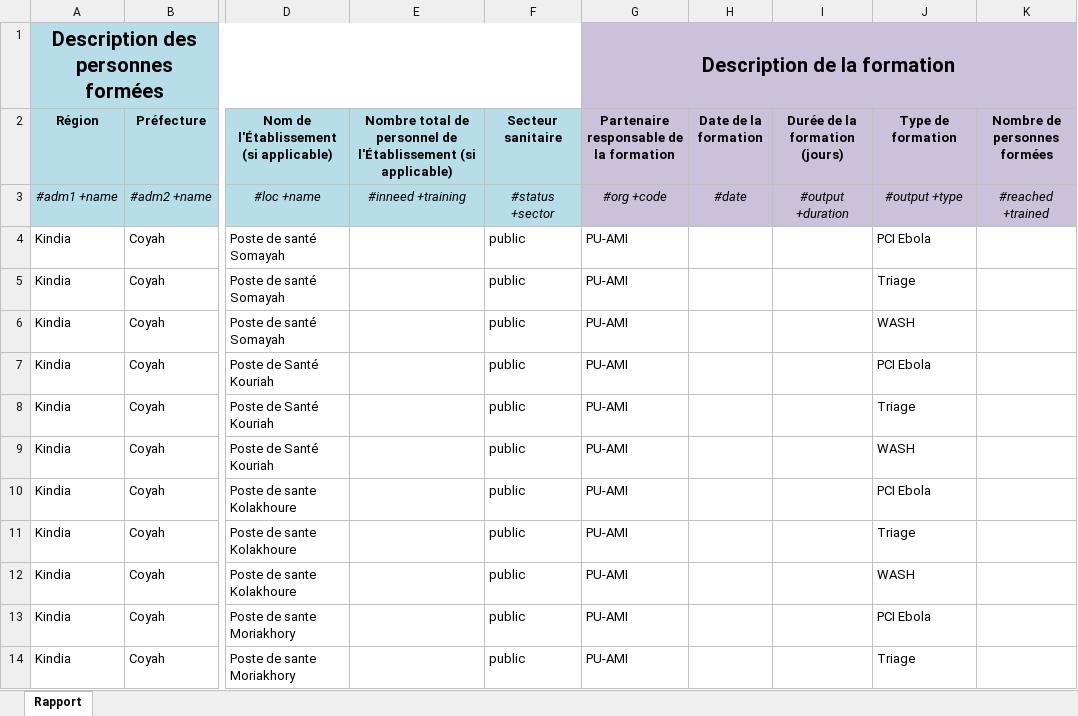
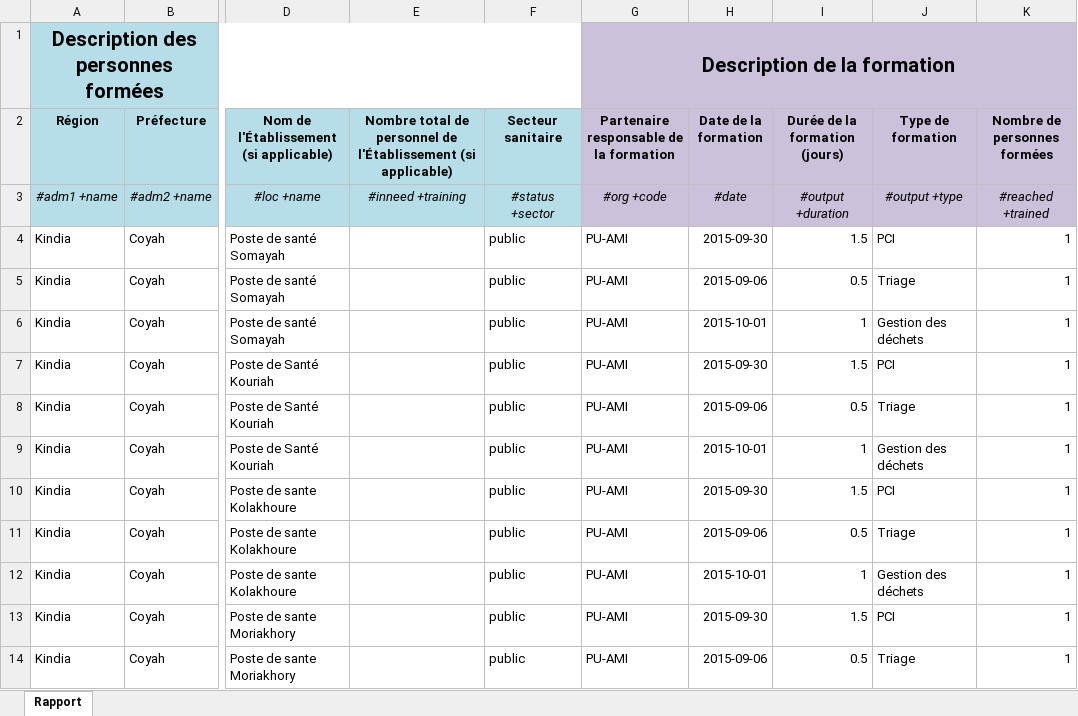
Before and after one commit to OCHA-DAP/guinea-ipc, an Excel workbook: Uploads/PU AMI IPC uploads/formations-pu-ami.xlsx, sheet Rapport, drawn as a sheet; only a part is shown, gaps mark what is left out; values as stored, in another font and other column widths than the file's, no borders; the diff covers the shown part only; the diff names each change by its address in the sheet, - before the commit and + after, or states it on an @@ line.

```diff
--- a/Uploads/PU AMI IPC uploads/formations-pu-ami.xlsx (sheet Rapport)
+++ b/Uploads/PU AMI IPC uploads/formations-pu-ami.xlsx (sheet Rapport)
-H4 (Date de la formation): (empty)
+H4 (Date de la formation): 2015-09-30
-I4 (Durée de la formation (jours)): (empty)
+I4 (Durée de la formation (jours)): 1.5
-J4 (Type de formation): PCI Ebola
+J4 (Type de formation): PCI
-K4:K14 (Nombre de personnes formées): (empty)
+K4:K14 (Nombre de personnes formées): 1
-H5 (Date de la formation): (empty)
+H5 (Date de la formation): 2015-09-06
-I5 (Durée de la formation (jours)): (empty)
+I5 (Durée de la formation (jours)): 0.5
-H6 (Date de la formation): (empty)
+H6 (Date de la formation): 2015-10-01
-I6 (Durée de la formation (jours)): (empty)
+I6 (Durée de la formation (jours)): 1
-J6 (Type de formation): WASH
+J6 (Type de formation): Gestion des déchets
-H7 (Date de la formation): (empty)
+H7 (Date de la formation): 2015-09-30
-I7 (Durée de la formation (jours)): (empty)
+I7 (Durée de la formation (jours)): 1.5
-J7 (Type de formation): PCI Ebola
+J7 (Type de formation): PCI
-H8 (Date de la formation): (empty)
+H8 (Date de la formation): 2015-09-06
-I8 (Durée de la formation (jours)): (empty)
+I8 (Durée de la formation (jours)): 0.5
-H9 (Date de la formation): (empty)
+H9 (Date de la formation): 2015-10-01
-I9 (Durée de la formation (jours)): (empty)
+I9 (Durée de la formation (jours)): 1
-J9 (Type de formation): WASH
+J9 (Type de formation): Gestion des déchets
-H10 (Date de la formation): (empty)
+H10 (Date de la formation): 2015-09-30
-I10 (Durée de la formation (jours)): (empty)
+I10 (Durée de la formation (jours)): 1.5
-J10 (Type de formation): PCI Ebola
+J10 (Type de formation): PCI
-H11 (Date de la formation): (empty)
+H11 (Date de la formation): 2015-09-06
-I11 (Durée de la formation (jours)): (empty)
+I11 (Durée de la formation (jours)): 0.5
-H12 (Date de la formation): (empty)
+H12 (Date de la formation): 2015-10-01
-I12 (Durée de la formation (jours)): (empty)
+I12 (Durée de la formation (jours)): 1
-J12 (Type de formation): WASH
+J12 (Type de formation): Gestion des déchets
-H13 (Date de la formation): (empty)
+H13 (Date de la formation): 2015-09-30
-I13 (Durée de la formation (jours)): (empty)
+I13 (Durée de la formation (jours)): 1.5
-J13 (Type de formation): PCI Ebola
+J13 (Type de formation): PCI
-H14 (Date de la formation): (empty)
+H14 (Date de la formation): 2015-09-06
-I14 (Durée de la formation (jours)): (empty)
+I14 (Durée de la formation (jours)): 0.5
```
Also changed, not shown: 301 edited cells elsewhere in this sheet, Uploads/IMC IPC uploads/formations-imc.xlsx, Uploads/Jhpiego IPC uploads/formations-jhpiego.xlsx, 8 other files.
